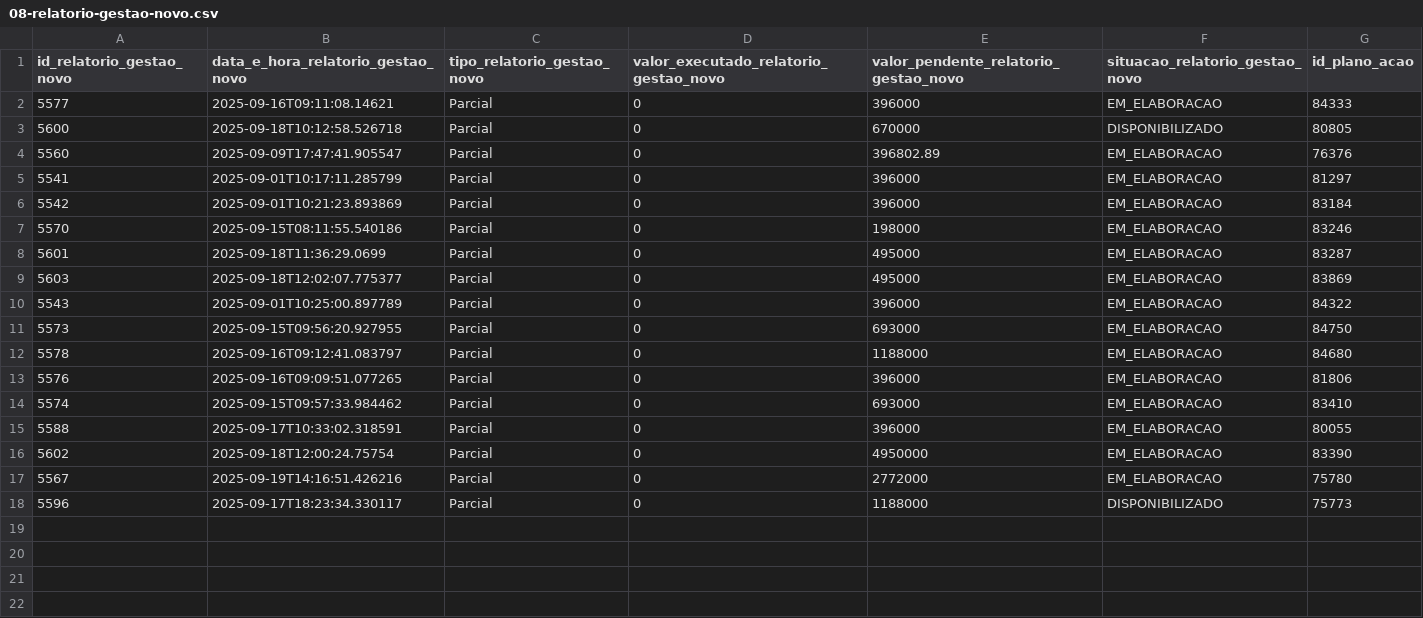
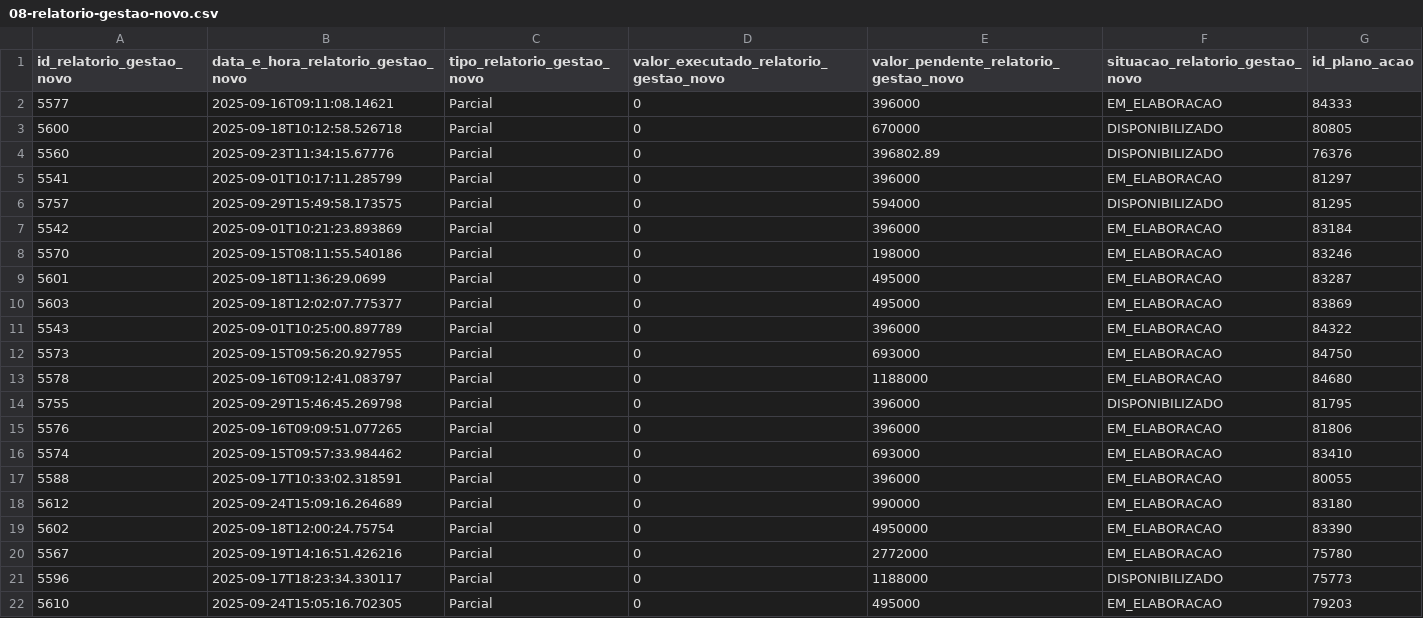
Before and after one commit to Transparencia-Brasil/emendas-parlamentares-transferencias-especiais, a CSV file: tasks/transferegov/outputs/08-relatorio-gestao-novo.csv, drawn as a sheet.

Commit message:
Atualiza relatório de gestão 2025

```diff
--- a/tasks/transferegov/outputs/08-relatorio-gestao-novo.csv
+++ b/tasks/transferegov/outputs/08-relatorio-gestao-novo.csv
@@ -3,4 +3,5 @@
 5600,"2025-09-18T10:12:58.526718","Parcial",0,670000,"DISPONIBILIZADO",80805
-5560,"2025-09-09T17:47:41.905547","Parcial",0,396802.89,"EM_ELABORACAO",76376
+5560,"2025-09-23T11:34:15.67776","Parcial",0,396802.89,"DISPONIBILIZADO",76376
 5541,"2025-09-01T10:17:11.285799","Parcial",0,396000,"EM_ELABORACAO",81297
+5757,"2025-09-29T15:49:58.173575","Parcial",0,594000,"DISPONIBILIZADO",81295
 5542,"2025-09-01T10:21:23.893869","Parcial",0,396000,"EM_ELABORACAO",83184
@@ -12,2 +13,3 @@
 5578,"2025-09-16T09:12:41.083797","Parcial",0,1188000,"EM_ELABORACAO",84680
+5755,"2025-09-29T15:46:45.269798","Parcial",0,396000,"DISPONIBILIZADO",81795
 5576,"2025-09-16T09:09:51.077265","Parcial",0,396000,"EM_ELABORACAO",81806
@@ -15,2 +17,3 @@
 5588,"2025-09-17T10:33:02.318591","Parcial",0,396000,"EM_ELABORACAO",80055
+5612,"2025-09-24T15:09:16.264689","Parcial",0,990000,"EM_ELABORACAO",83180
 5602,"2025-09-18T12:00:24.75754","Parcial",0,4950000,"EM_ELABORACAO",83390
@@ -18 +21,2 @@
 5596,"2025-09-17T18:23:34.330117","Parcial",0,1188000,"DISPONIBILIZADO",75773
+5610,"2025-09-24T15:05:16.702305","Parcial",0,495000,"EM_ELABORACAO",79203
```
